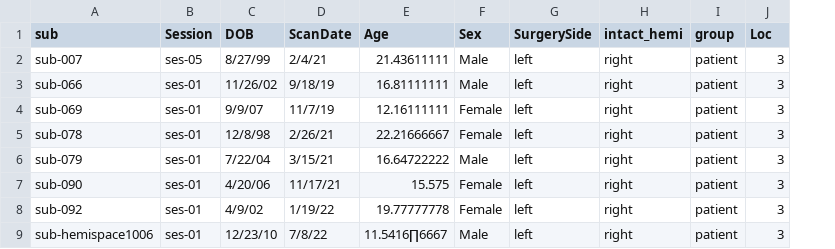
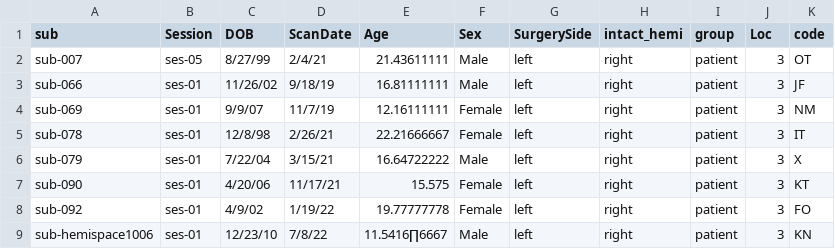
Before and after one commit to cnsimmons/ptoc, a CSV file: sub_info.csv, drawn as a sheet; only a part is shown; the diff names each change by its address in the sheet, - before the commit and + after, or states it on an @@ line.

```diff
--- a/sub_info.csv
+++ b/sub_info.csv
+column K (code), rows 2-9: OT | JF | NM | IT | X | KT | FO | KN
```
Also changed, not shown: 2 other files.
